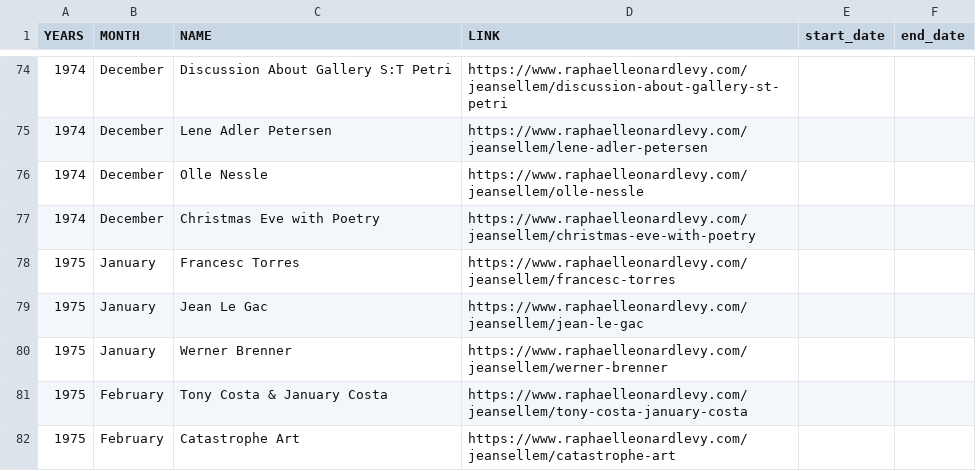
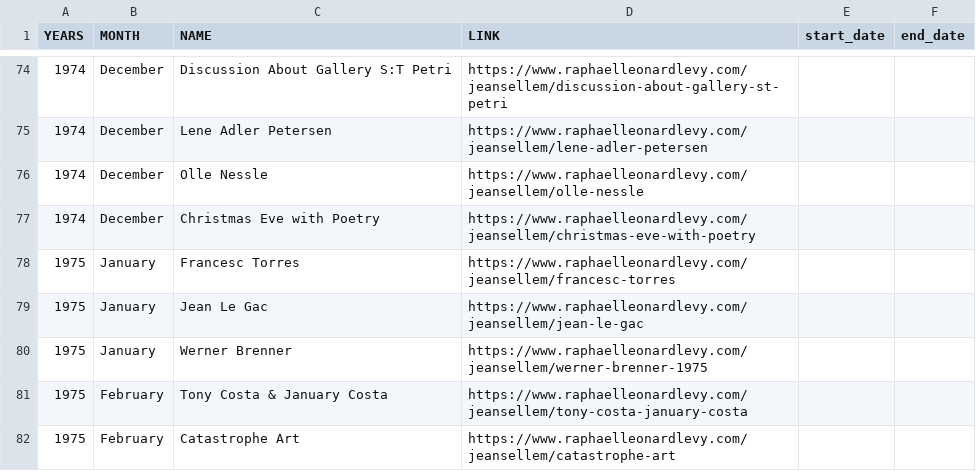
Before and after one commit to rphl66/my-csv-files, a CSV file: data_namecased.csv, drawn as a sheet; only a part is shown, gaps mark what is left out.

```diff
--- a/data_namecased.csv
+++ b/data_namecased.csv
@@ -79,3 +79,3 @@ YEARS;MONTH;NAME;LINK;start_date;end_date
 1975;January;Jean Le Gac;https://www.raphaelleonardlevy.com/jeansellem/jean-le-gac;;
-1975;January;Werner Brenner;https://www.raphaelleonardlevy.com/jeansellem/werner-brenner;;
+1975;January;Werner Brenner;https://www.raphaelleonardlevy.com/jeansellem/werner-brenner-1975;;
 1975;February;Tony Costa & January Costa;https://www.raphaelleonardlevy.com/jeansellem/tony-costa-january-costa;;
```
